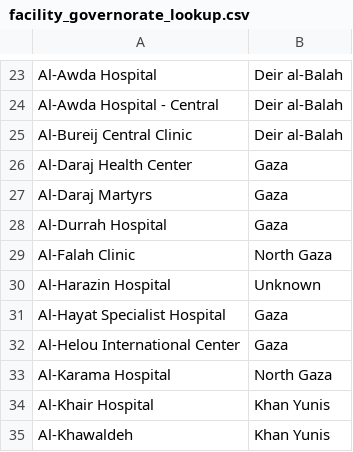
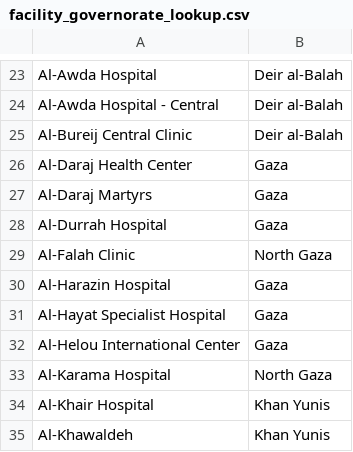
Before and after one commit to GBarnsley/mortality-estimation, a CSV file: data/raw-data/facility_governorate_lookup.csv, drawn as a sheet; only a part is shown, gaps mark what is left out.

Commit message:
label one more facility

```diff
--- a/data/raw-data/facility_governorate_lookup.csv
+++ b/data/raw-data/facility_governorate_lookup.csv
@@ -29,3 +29,3 @@ Al-Durrah Hospital,Gaza
 Al-Falah Clinic,North Gaza
-Al-Harazin Hospital,Unknown
+Al-Harazin Hospital,Gaza
 Al-Hayat Specialist Hospital,Gaza
```
Also changed, not shown: 1 other file.
